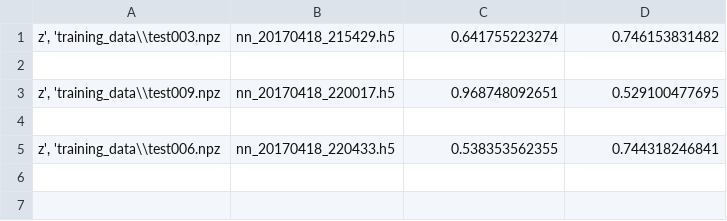
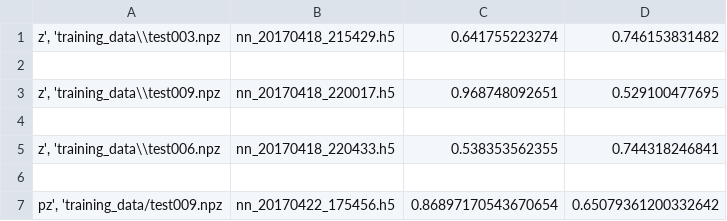
Before and after one commit to rh01/raspi-driving-car, a CSV file: computer/logs/log_nn_training.csv, drawn as a sheet; the diff names each change by its address in the sheet, - before the commit and + after, or states it on an @@ line.

```diff
--- a/computer/logs/log_nn_training.csv
+++ b/computer/logs/log_nn_training.csv
+row 6: (empty)
+row 7: pz', 'training_data/test009.npz | nn_20170422_175456.h5 | 0.86897170543670654 | 0.65079361200332642
```
Also changed, not shown: 8 other files.
